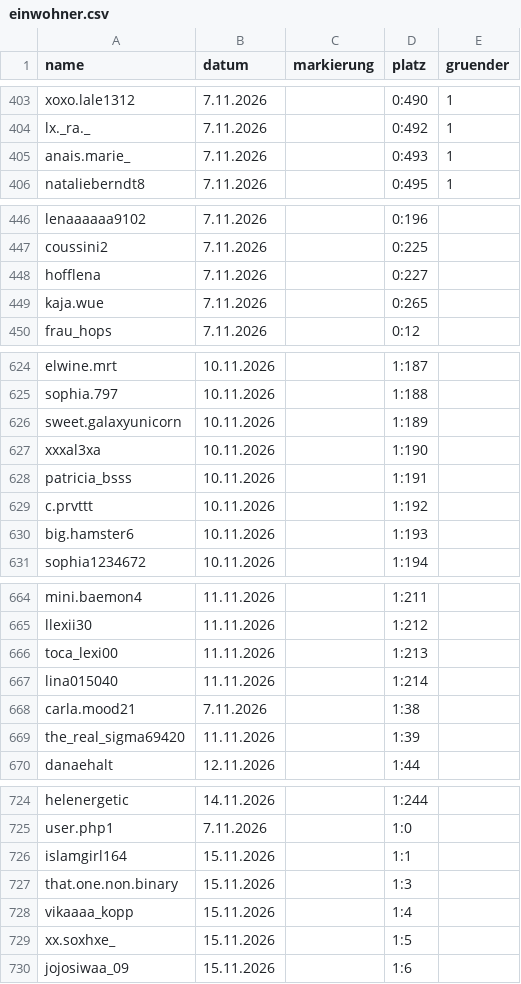
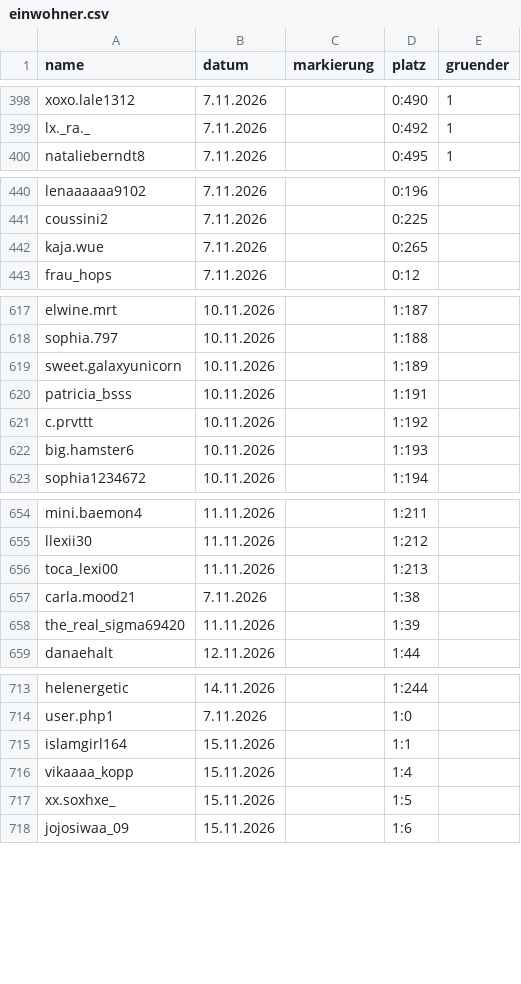
Before and after one commit to alexbarthel22-crypto/Wissensvideos, a CSV file: muscheltal/daten/einwohner.csv, drawn as a sheet; only a part is shown, gaps mark what is left out; removed rows and columns are numbered as before the commit, all else as after; the diff covers the shown part only; the diff names each change by its address in the sheet, - before the commit and + after, or states it on an @@ line.

```diff
--- a/muscheltal/daten/einwohner.csv
+++ b/muscheltal/daten/einwohner.csv
-row 405: anais.marie_ | 7.11.2026 |  | 0:493 | 1
-row 448: hofflena | 7.11.2026 |  | 0:227
-row 627: xxxal3xa | 10.11.2026 |  | 1:190
-row 667: lina015040 | 11.11.2026 |  | 1:214
-row 727: that.one.non.binary | 15.11.2026 |  | 1:3
```
Also changed, not shown: 16 added rows, 8 removed rows and 7 edited cells elsewhere in this file, 10 other files.
